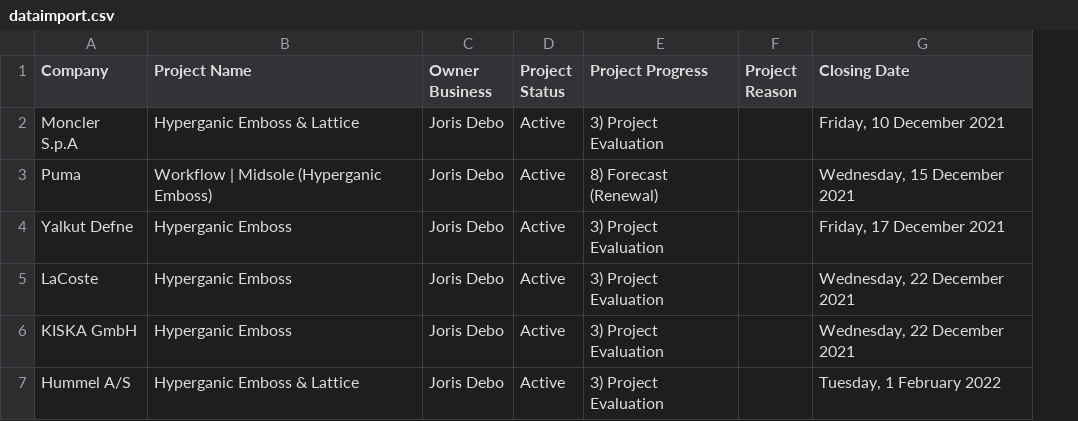
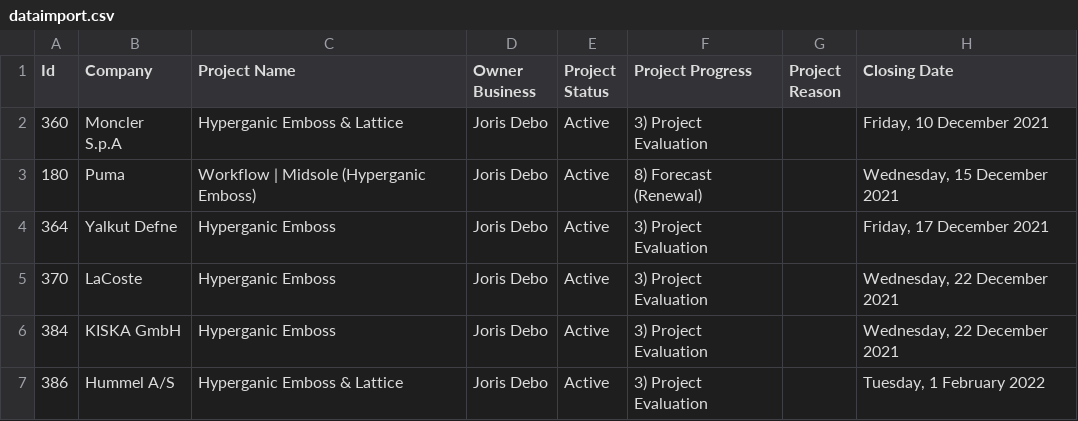
Before and after one commit to shawnlim23/csvtest, a CSV file: dataimport.csv, drawn as a sheet; only a part is shown; the diff names each change by its address in the sheet, - before the commit and + after, or states it on an @@ line.

Commit message:
Add files via upload

```diff
--- a/dataimport.csv
+++ b/dataimport.csv
+column A (Id), rows 2-7: 360 | 180 | 364 | 370 | 384 | 386
```
